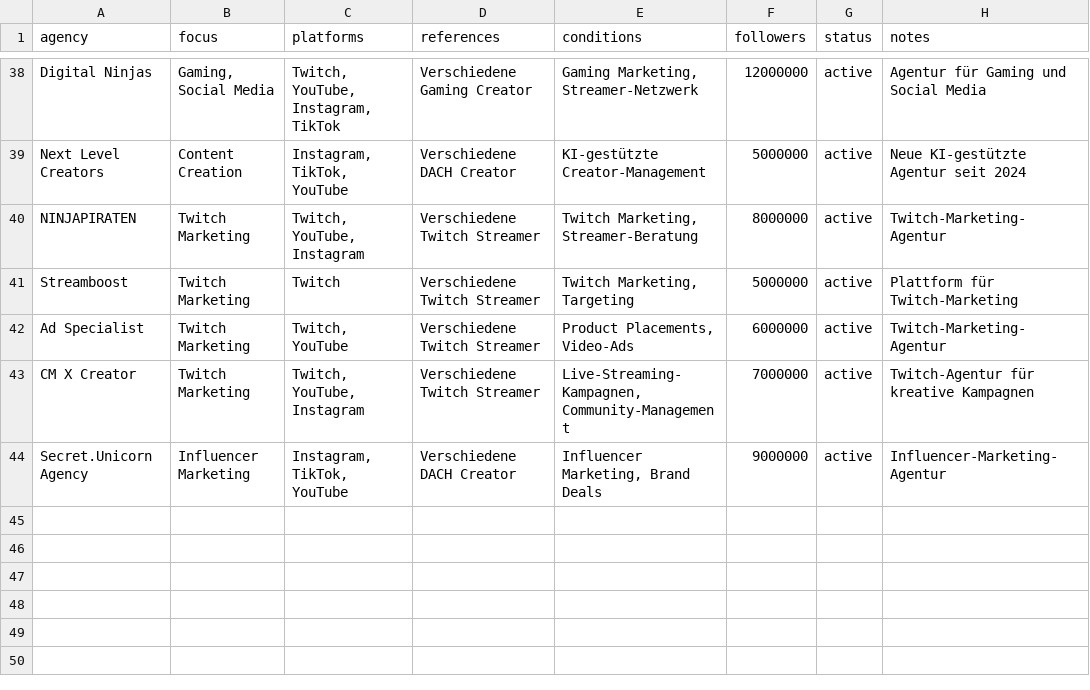
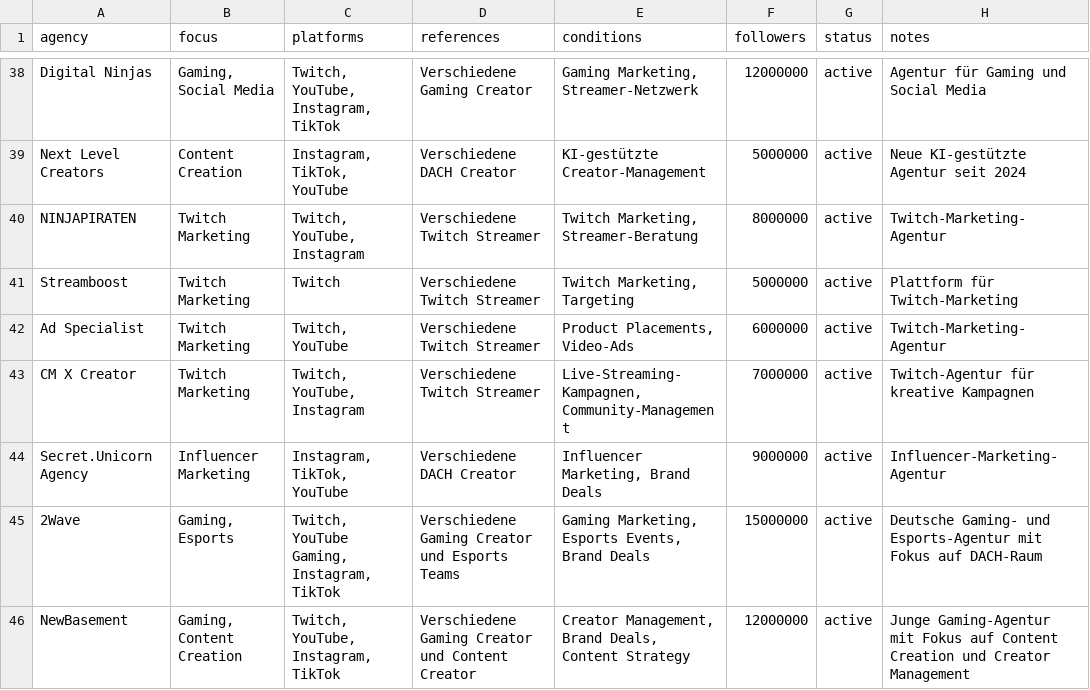
Before and after one commit to XboxDevCom/agencies, a CSV file: public/data.csv, drawn as a sheet; only a part is shown, gaps mark what is left out; the diff names each change by its address in the sheet, - before the commit and + after, or states it on an @@ line.

Commit message:
chore: Added 2Wave and NewsBasement

```diff
--- a/public/data.csv
+++ b/public/data.csv
+row 45: 2Wave | Gaming, Esports | Twitch, YouTube Gaming, Instagram, TikTok | Verschiedene Gaming Creator und Esports Teams | Gaming Marketing, Esports Events, Brand Deals | 15000000 | active | Deutsche Gaming- und Esports-Agentur mit Fokus auf DACH-Raum
+row 46: NewBasement | Gaming, Content Creation | Twitch, YouTube, Instagram, TikTok | Verschiedene Gaming Creator und Content Creator | Creator Management, Brand Deals, Content Strategy | 12000000 | active | Junge Gaming-Agentur mit Fokus auf Content Creation und Creator Management
```
